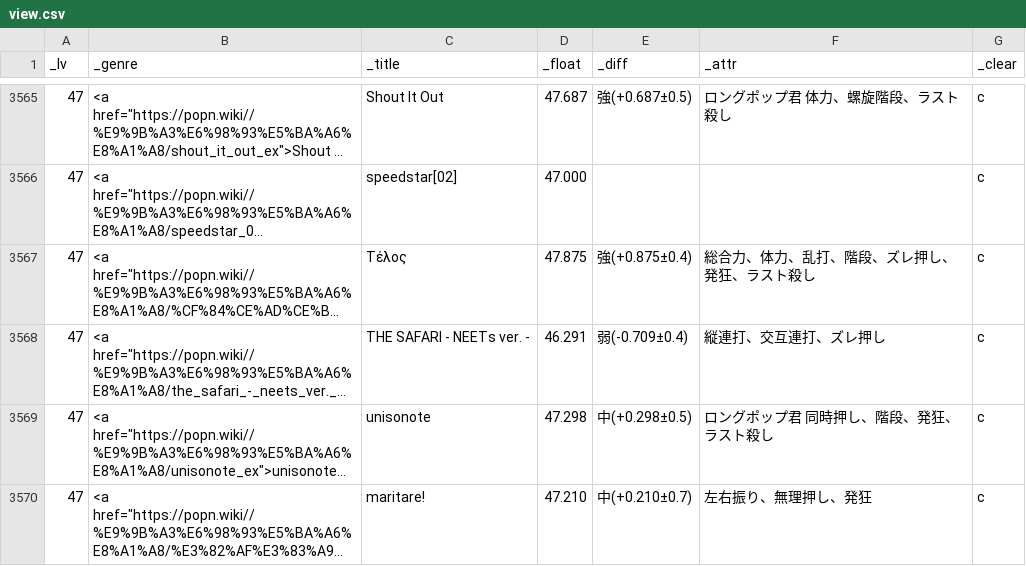
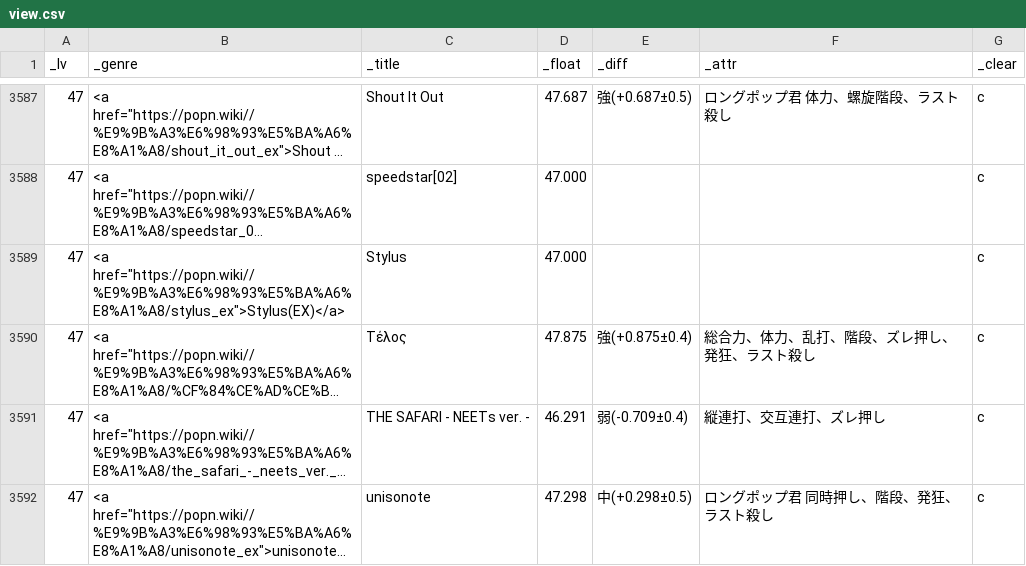
Before and after one commit to matonix/pomiziku, a CSV file: view.csv, drawn as a sheet; only a part is shown, gaps mark what is left out; the shorter side is filled out with more unchanged rows; long unchanged cells end in …; the diff covers the shown part only; the diff names each change by its address in the sheet, - before the commit and + after, or states it on an @@ line.

```diff
--- a/view.csv
+++ b/view.csv
+row 3589: 47 | <a href="https://popn.wiki//%E9%9B%A3%E6%98%93%E5%BA%A6%E8%A1%A8/stylus_ex">Stylus(EX)</a> | Stylus | 47.000 |  |  | c
```
Also changed, not shown: 36 added rows and 3 removed rows elsewhere in this file.
